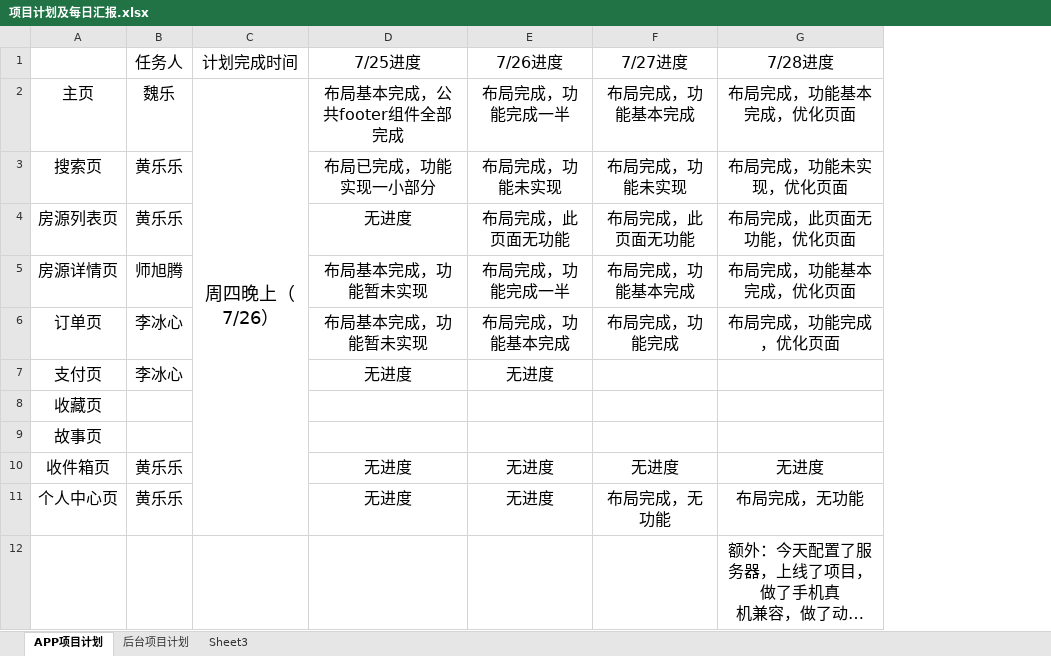
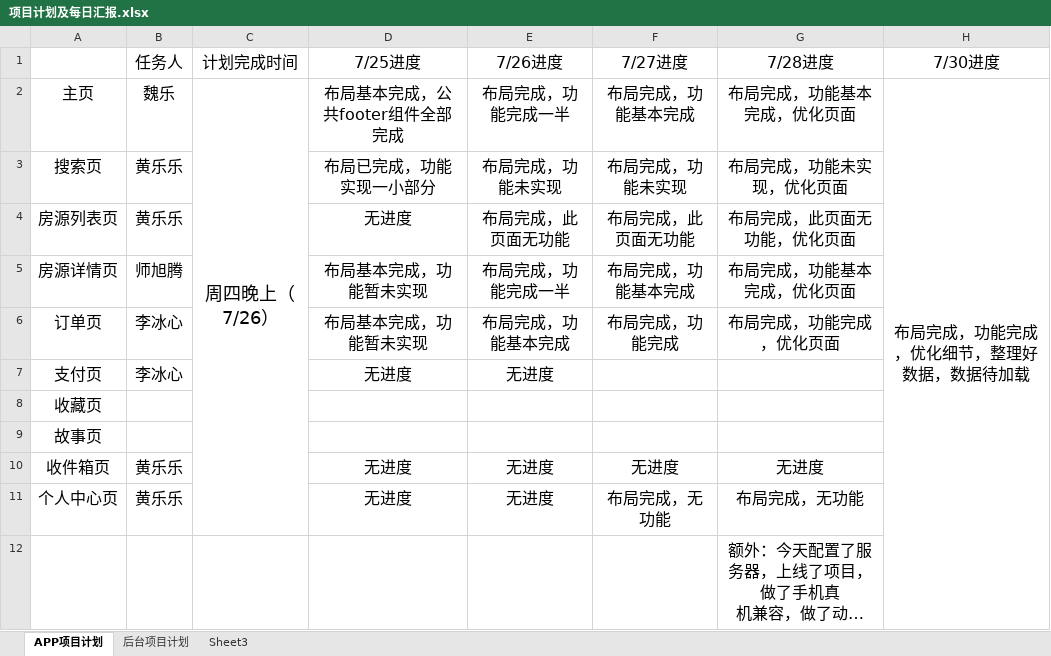
Before and after one commit to libingxin18829292624/AiBiYing, an Excel workbook: 项目文件/项目计划及每日汇报.xlsx, sheet APP项目计划, drawn as a sheet; long unchanged cells end in …; values as stored, in another font and other column widths than the file's, no borders; the diff names each change by its address in the sheet, - before the commit and + after, or states it on an @@ line.

```diff
--- a/项目文件/项目计划及每日汇报.xlsx (sheet APP项目计划)
+++ b/项目文件/项目计划及每日汇报.xlsx (sheet APP项目计划)
+column H (7/30进度), row 2: 布局完成，功能完成，优化细节，整理好数据，数据待加载
```
Also changed, not shown: 43 other files.
